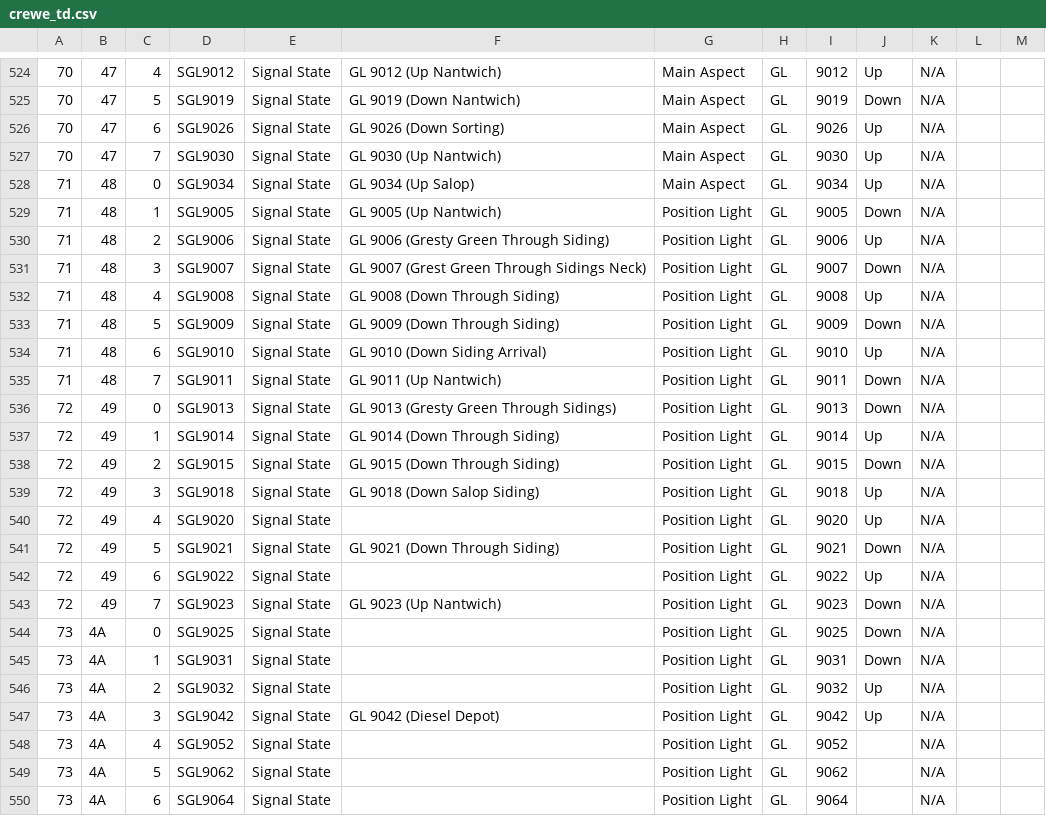
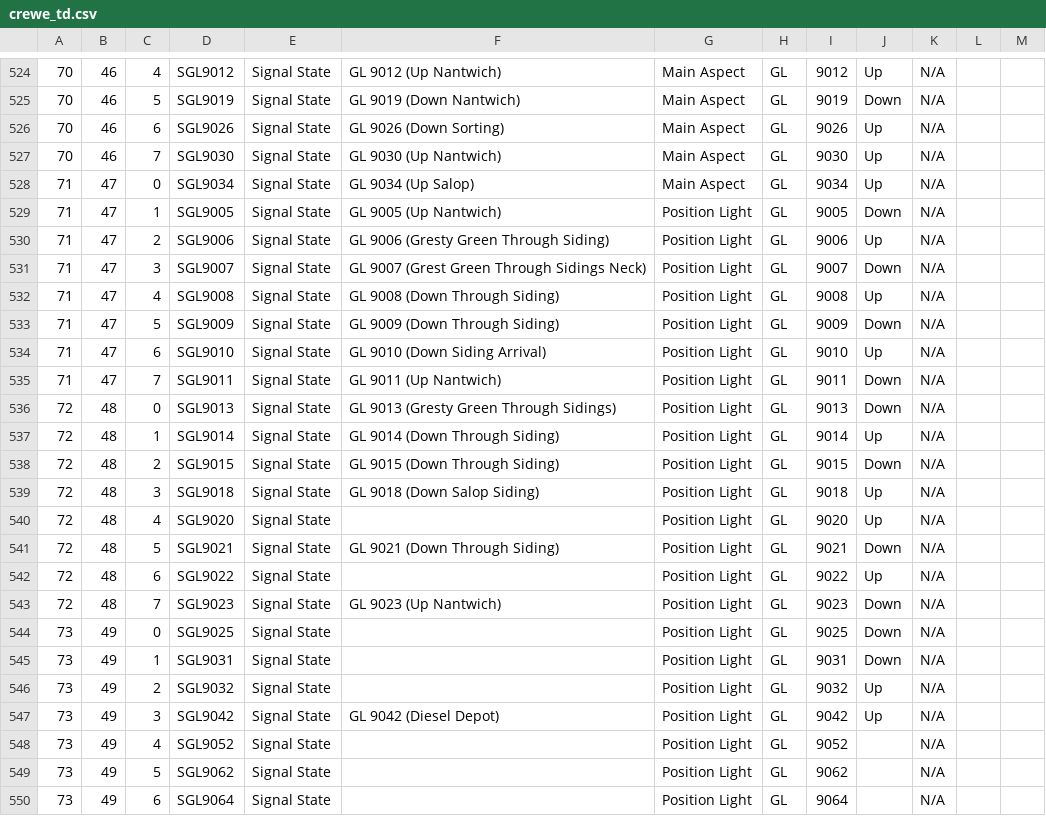
Before and after one commit to JonathanMoss/crewe_td, a CSV file: csv/crewe_td.csv, drawn as a sheet; only a part is shown, gaps mark what is left out; the diff covers the shown part only.

```diff
--- a/csv/crewe_td.csv
+++ b/csv/crewe_td.csv
@@ -524,27 +524,27 @@
-70,47,4,SGL9012,Signal State,GL 9012 (Up Nantwich),Main Aspect,GL,9012,Up,N/A,,
-70,47,5,SGL9019,Signal State,GL 9019 (Down Nantwich),Main Aspect,GL,9019,Down,N/A,,
-70,47,6,SGL9026,Signal State,GL 9026 (Down Sorting),Main Aspect,GL,9026,Up,N/A,,
-70,47,7,SGL9030,Signal State,GL 9030 (Up Nantwich),Main Aspect,GL,9030,Up,N/A,,
-71,48,0,SGL9034,Signal State,GL 9034 (Up Salop),Main Aspect,GL,9034,Up,N/A,,
-71,48,1,SGL9005,Signal State,GL 9005 (Up Nantwich),Position Light,GL,9005,Down,N/A,,
-71,48,2,SGL9006,Signal State,GL 9006 (Gresty Green Through Siding),Position Light,GL,9006,Up,N/A,,
-71,48,3,SGL9007,Signal State,GL 9007 (Grest Green Through Sidings Neck),Position Light,GL,9007,Down,N/A,,
-71,48,4,SGL9008,Signal State,GL 9008 (Down Through Siding),Position Light,GL,9008,Up,N/A,,
-71,48,5,SGL9009,Signal State,GL 9009 (Down Through Siding),Position Light,GL,9009,Down,N/A,,
-71,48,6,SGL9010,Signal State,GL 9010 (Down Siding Arrival),Position Light,GL,9010,Up,N/A,,
-71,48,7,SGL9011,Signal State,GL 9011 (Up Nantwich),Position Light,GL,9011,Down,N/A,,
-72,49,0,SGL9013,Signal State,GL 9013 (Gresty Green Through Sidings),Position Light,GL,9013,Down,N/A,,
-72,49,1,SGL9014,Signal State,GL 9014 (Down Through Siding),Position Light,GL,9014,Up,N/A,,
-72,49,2,SGL9015,Signal State,GL 9015 (Down Through Siding),Position Light,GL,9015,Down,N/A,,
-72,49,3,SGL9018,Signal State,GL 9018 (Down Salop Siding),Position Light,GL,9018,Up,N/A,,
-72,49,4,SGL9020,Signal State,,Position Light,GL,9020,Up,N/A,,
-72,49,5,SGL9021,Signal State,GL 9021 (Down Through Siding),Position Light,GL,9021,Down,N/A,,
-72,49,6,SGL9022,Signal State,,Position Light,GL,9022,Up,N/A,,
-72,49,7,SGL9023,Signal State,GL 9023 (Up Nantwich),Position Light,GL,9023,Down,N/A,,
-73,4A,0,SGL9025,Signal State,,Position Light,GL,9025,Down,N/A,,
-73,4A,1,SGL9031,Signal State,,Position Light,GL,9031,Down,N/A,,
-73,4A,2,SGL9032,Signal State,,Position Light,GL,9032,Up,N/A,,
-73,4A,3,SGL9042,Signal State,GL 9042 (Diesel Depot),Position Light,GL,9042,Up,N/A,,
-73,4A,4,SGL9052,Signal State,,Position Light,GL,9052,,N/A,,
-73,4A,5,SGL9062,Signal State,,Position Light,GL,9062,,N/A,,
-73,4A,6,SGL9064,Signal State,,Position Light,GL,9064,,N/A,,
+70,46,4,SGL9012,Signal State,GL 9012 (Up Nantwich),Main Aspect,GL,9012,Up,N/A,,
+70,46,5,SGL9019,Signal State,GL 9019 (Down Nantwich),Main Aspect,GL,9019,Down,N/A,,
+70,46,6,SGL9026,Signal State,GL 9026 (Down Sorting),Main Aspect,GL,9026,Up,N/A,,
+70,46,7,SGL9030,Signal State,GL 9030 (Up Nantwich),Main Aspect,GL,9030,Up,N/A,,
+71,47,0,SGL9034,Signal State,GL 9034 (Up Salop),Main Aspect,GL,9034,Up,N/A,,
+71,47,1,SGL9005,Signal State,GL 9005 (Up Nantwich),Position Light,GL,9005,Down,N/A,,
+71,47,2,SGL9006,Signal State,GL 9006 (Gresty Green Through Siding),Position Light,GL,9006,Up,N/A,,
+71,47,3,SGL9007,Signal State,GL 9007 (Grest Green Through Sidings Neck),Position Light,GL,9007,Down,N/A,,
+71,47,4,SGL9008,Signal State,GL 9008 (Down Through Siding),Position Light,GL,9008,Up,N/A,,
+71,47,5,SGL9009,Signal State,GL 9009 (Down Through Siding),Position Light,GL,9009,Down,N/A,,
+71,47,6,SGL9010,Signal State,GL 9010 (Down Siding Arrival),Position Light,GL,9010,Up,N/A,,
+71,47,7,SGL9011,Signal State,GL 9011 (Up Nantwich),Position Light,GL,9011,Down,N/A,,
+72,48,0,SGL9013,Signal State,GL 9013 (Gresty Green Through Sidings),Position Light,GL,9013,Down,N/A,,
+72,48,1,SGL9014,Signal State,GL 9014 (Down Through Siding),Position Light,GL,9014,Up,N/A,,
+72,48,2,SGL9015,Signal State,GL 9015 (Down Through Siding),Position Light,GL,9015,Down,N/A,,
+72,48,3,SGL9018,Signal State,GL 9018 (Down Salop Siding),Position Light,GL,9018,Up,N/A,,
+72,48,4,SGL9020,Signal State,,Position Light,GL,9020,Up,N/A,,
+72,48,5,SGL9021,Signal State,GL 9021 (Down Through Siding),Position Light,GL,9021,Down,N/A,,
+72,48,6,SGL9022,Signal State,,Position Light,GL,9022,Up,N/A,,
+72,48,7,SGL9023,Signal State,GL 9023 (Up Nantwich),Position Light,GL,9023,Down,N/A,,
+73,49,0,SGL9025,Signal State,,Position Light,GL,9025,Down,N/A,,
+73,49,1,SGL9031,Signal State,,Position Light,GL,9031,Down,N/A,,
+73,49,2,SGL9032,Signal State,,Position Light,GL,9032,Up,N/A,,
+73,49,3,SGL9042,Signal State,GL 9042 (Diesel Depot),Position Light,GL,9042,Up,N/A,,
+73,49,4,SGL9052,Signal State,,Position Light,GL,9052,,N/A,,
+73,49,5,SGL9062,Signal State,,Position Light,GL,9062,,N/A,,
+73,49,6,SGL9064,Signal State,,Position Light,GL,9064,,N/A,,
```
Also changed, not shown: 28 edited cells elsewhere in this file, 2 other files.
